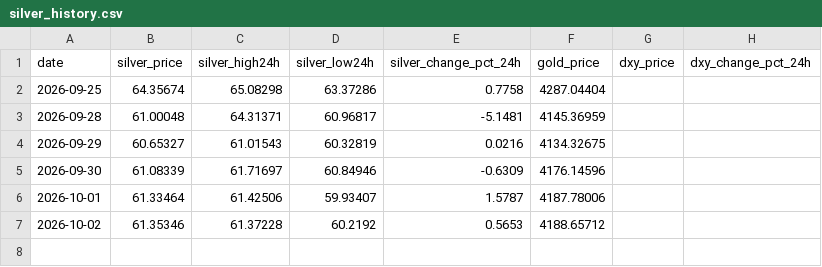
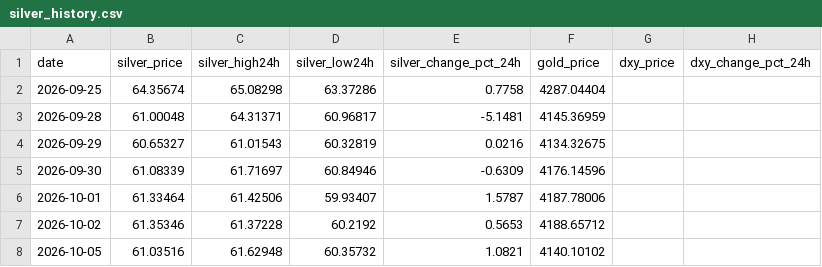
Before and after one commit to pensionpuma/data, a CSV file: silver_history.csv, drawn as a sheet; the diff names each change by its address in the sheet, - before the commit and + after, or states it on an @@ line.

```diff
--- a/silver_history.csv
+++ b/silver_history.csv
+row 8: 2026-10-05 | 61.03516 | 61.62948 | 60.35732 | 1.0821 | 4140.10102
```
Also changed, not shown: 1 other file.
